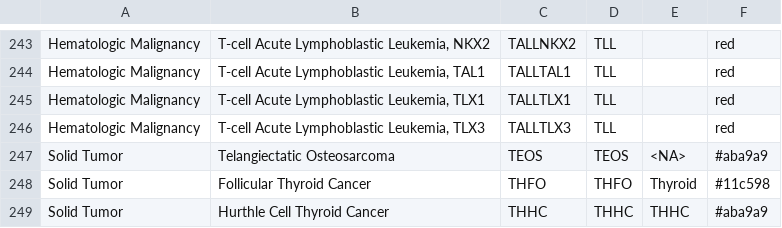
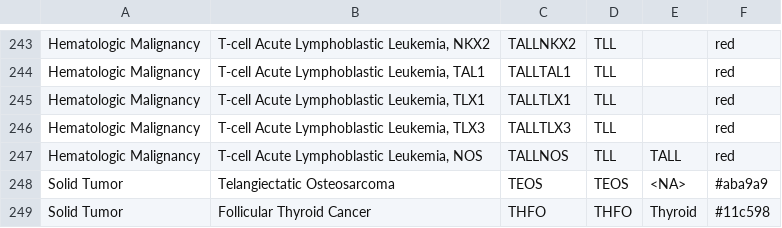
Before and after one commit to stjudecloud/expression-classification, a CSV file: dx_app/resources/stjude/metadata/paper_vs_database_diagnosis_v4_normalized_AlexUpdatesV2_LOOKUP_tSNE.csv, drawn as a sheet; only a part is shown, gaps mark what is left out; the shorter side is filled out with more unchanged rows; the diff names each change by its address in the sheet, - before the commit and + after, or states it on an @@ line.

```diff
--- a/dx_app/resources/stjude/metadata/paper_vs_database_diagnosis_v4_normalized_AlexUpdatesV2_LOOKUP_tSNE.csv
+++ b/dx_app/resources/stjude/metadata/paper_vs_database_diagnosis_v4_normalized_AlexUpdatesV2_LOOKUP_tSNE.csv
+row 247: Hematologic Malignancy | T-cell Acute Lymphoblastic Leukemia, NOS | TALLNOS | TLL | TALL | red
```
Also changed, not shown: dx_app/resources/stjude/metadata/Subtype_Groupings_for_tSNE.csv.
